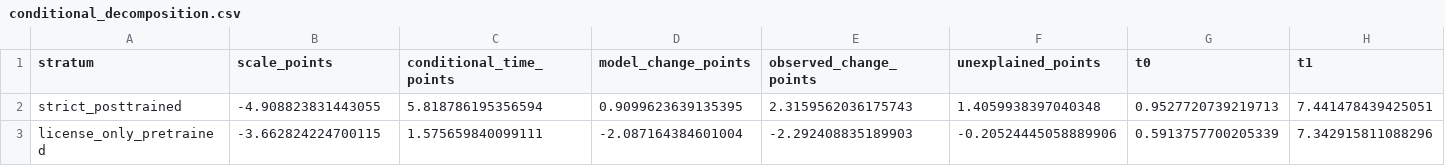
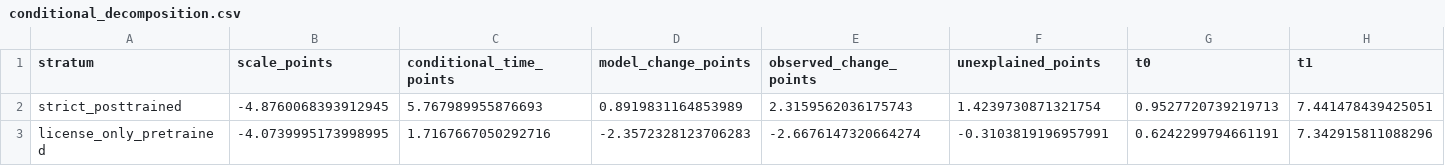
Before and after one commit to serendip215-cell/math_model, a CSV file: F题_初步方案/outputs/problem4/results/conditional_decomposition.csv, drawn as a sheet; only a part is shown; the diff names each change by its address in the sheet, - before the commit and + after, or states it on an @@ line.

```diff
--- a/F题_初步方案/outputs/problem4/results/conditional_decomposition.csv
+++ b/F题_初步方案/outputs/problem4/results/conditional_decomposition.csv
-B2 (scale_points): -4.908823831443055
+B2 (scale_points): -4.8760068393912945
-C2 (conditional_time_points): 5.818786195356594
+C2 (conditional_time_points): 5.767989955876693
-D2 (model_change_points): 0.9099623639135395
+D2 (model_change_points): 0.8919831164853989
-F2 (unexplained_points): 1.4059938397040348
+F2 (unexplained_points): 1.4239730871321754
-B3 (scale_points): -3.662824224700115
+B3 (scale_points): -4.0739995173998995
-C3 (conditional_time_points): 1.575659840099111
+C3 (conditional_time_points): 1.7167667050292716
-D3 (model_change_points): -2.087164384601004
+D3 (model_change_points): -2.3572328123706283
-E3 (observed_change_points): -2.292408835189903
+E3 (observed_change_points): -2.6676147320664274
-F3 (unexplained_points): -0.20524445058889906
+F3 (unexplained_points): -0.3103819196957991
-G3 (t0): 0.5913757700205339
+G3 (t0): 0.6242299794661191
```
Also changed, not shown: F题_初步方案/outputs/problem4/results/decomposition_family_bootstrap.csv, F题_初步方案/outputs/problem4/results/family_group_cv.csv, 16 other files.
